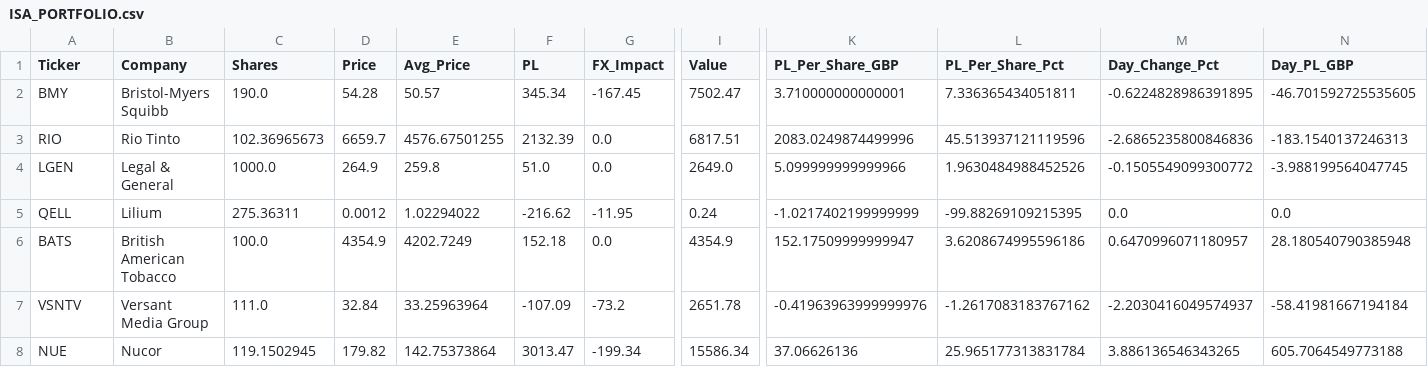
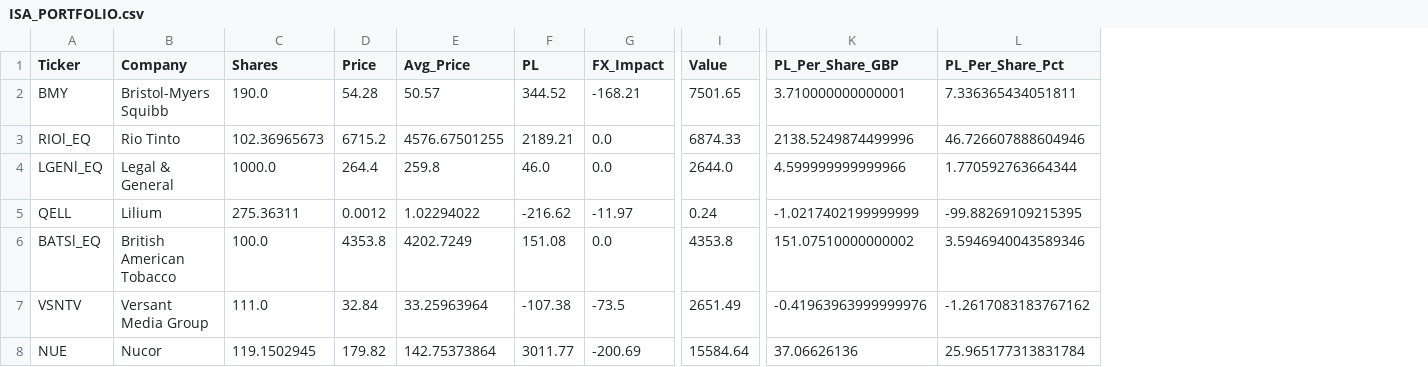
Before and after one commit to Dewsbex/sovereign-sentinel, a CSV file: ISA_PORTFOLIO.csv, drawn as a sheet; only a part is shown, gaps mark what is left out; the diff covers the shown part only; the diff names each change by its address in the sheet, - before the commit and + after, or states it on an @@ line.

```diff
--- a/ISA_PORTFOLIO.csv
+++ b/ISA_PORTFOLIO.csv
-column M (Day_Change_Pct), rows 2-8: -0.6224828986391895 | -2.6865235800846836 | -0.1505549099300772 | 0.0 | 0.6470996071180957 | -2.2030416049574937 | 3.886136546343265
-column N (Day_PL_GBP), rows 2-8: -46.701592725535605 | -183.1540137246313 | -3.988199564047745 | 0.0 | 28.180540790385948 | -58.41981667194184 | 605.7064549773188
-F2 (PL): 345.34
+F2 (PL): 344.52
-G2 (FX_Impact): -167.45
+G2 (FX_Impact): -168.21
-I2 (Value): 7502.47
+I2 (Value): 7501.65
-A3 (Ticker): RIO
+A3 (Ticker): RIOl_EQ
-D3 (Price): 6659.7
+D3 (Price): 6715.2
-F3 (PL): 2132.39
+F3 (PL): 2189.21
-I3 (Value): 6817.51
+I3 (Value): 6874.33
-K3 (PL_Per_Share_GBP): 2083.0249874499996
+K3 (PL_Per_Share_GBP): 2138.5249874499996
-L3 (PL_Per_Share_Pct): 45.513937121119596
+L3 (PL_Per_Share_Pct): 46.726607888604946
-A4 (Ticker): LGEN
+A4 (Ticker): LGENl_EQ
-D4 (Price): 264.9
+D4 (Price): 264.4
-F4 (PL): 51.0
+F4 (PL): 46.0
-I4 (Value): 2649.0
+I4 (Value): 2644.0
-K4 (PL_Per_Share_GBP): 5.099999999999966
+K4 (PL_Per_Share_GBP): 4.599999999999966
-L4 (PL_Per_Share_Pct): 1.9630484988452526
+L4 (PL_Per_Share_Pct): 1.770592763664344
-G5 (FX_Impact): -11.95
+G5 (FX_Impact): -11.97
-A6 (Ticker): BATS
+A6 (Ticker): BATSl_EQ
-D6 (Price): 4354.9
+D6 (Price): 4353.8
-F6 (PL): 152.18
+F6 (PL): 151.08
-I6 (Value): 4354.9
+I6 (Value): 4353.8
-K6 (PL_Per_Share_GBP): 152.17509999999947
+K6 (PL_Per_Share_GBP): 151.07510000000002
-L6 (PL_Per_Share_Pct): 3.6208674995596186
+L6 (PL_Per_Share_Pct): 3.5946940043589346
-F7 (PL): -107.09
+F7 (PL): -107.38
-G7 (FX_Impact): -73.2
+G7 (FX_Impact): -73.5
-I7 (Value): 2651.78
+I7 (Value): 2651.49
-F8 (PL): 3013.47
+F8 (PL): 3011.77
-G8 (FX_Impact): -199.34
+G8 (FX_Impact): -200.69
-I8 (Value): 15586.34
+I8 (Value): 15584.64
```
Also changed, not shown: 24 edited cells elsewhere in this file, 6 other files.
